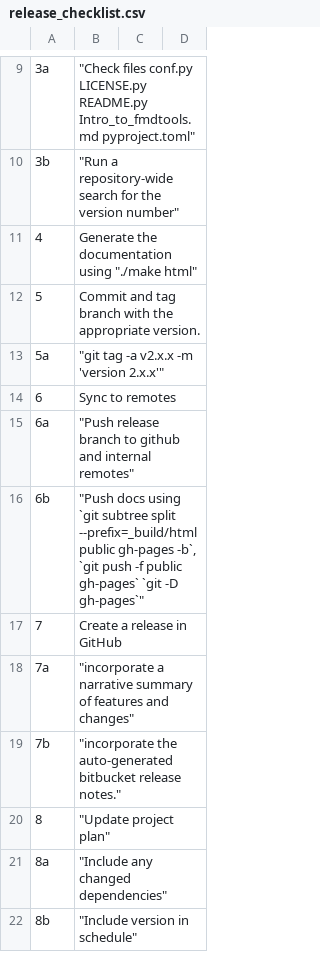
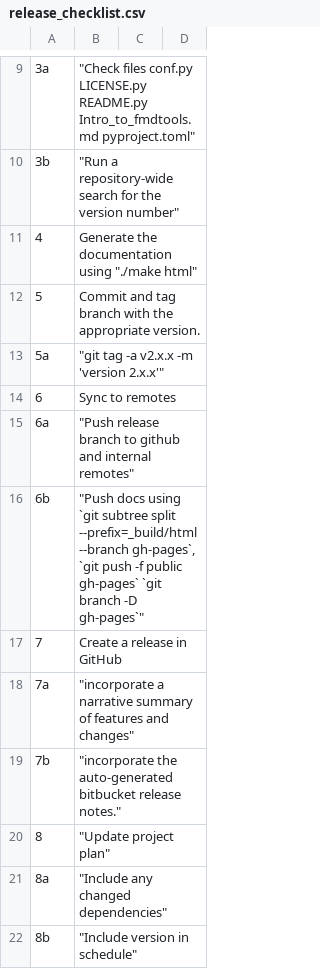
Before and after one commit to nasa/fmdtools, a CSV file: docs/release_checklist.csv, drawn as a sheet; only a part is shown, gaps mark what is left out; the diff names each change by its address in the sheet, - before the commit and + after, or states it on an @@ line.

Commit message:
Fix git commands in release checklist

```diff
--- a/docs/release_checklist.csv
+++ b/docs/release_checklist.csv
-B16: …split --prefix=_build/html public gh-pages -b`, `git push -f public gh-pages` `git -D gh-pages`"
+B16: …split --prefix=_build/html --branch gh-pages`, `git push -f public gh-pages` `git branch -D gh-pages`"
```
